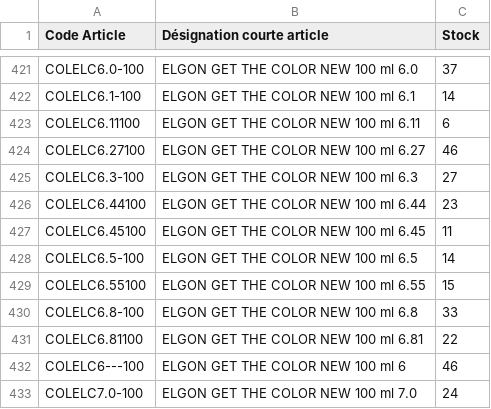
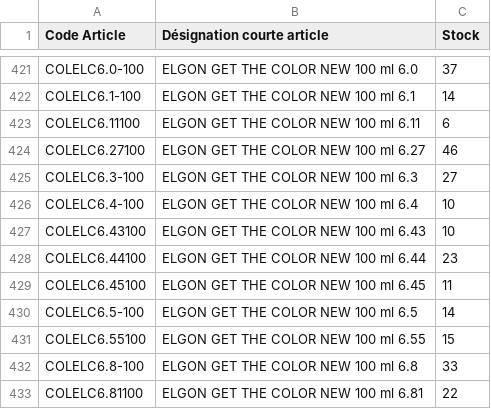
Before and after one commit to nvdiffusionrun/AppCmdNV, a CSV file: BaseAppCmd/StockRestant.csv, drawn as a sheet; only a part is shown, gaps mark what is left out; the shorter side is filled out with more unchanged rows.

```diff
--- a/BaseAppCmd/StockRestant.csv
+++ b/BaseAppCmd/StockRestant.csv
@@ -425,2 +425,4 @@ COLELC6.27100;ELGON GET THE COLOR NEW 100 ml 6.27;46
 COLELC6.3-100;ELGON GET THE COLOR NEW 100 ml 6.3;27
+COLELC6.4-100;ELGON GET THE COLOR NEW 100 ml 6.4;10
+COLELC6.43100;ELGON GET THE COLOR NEW 100 ml 6.43;10
 COLELC6.44100;ELGON GET THE COLOR NEW 100 ml 6.44;23
```
Also changed, not shown: BaseAppCmd/BaseArticleTarifs.csv.
